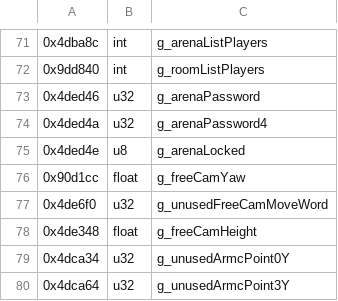
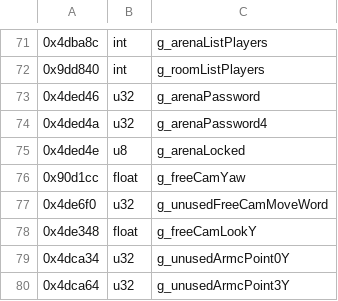
Before and after one commit to sekuza009/axis-recomp, a CSV file: tools/names/globals17.csv, drawn as a sheet; only a part is shown, gaps mark what is left out.

```diff
--- a/tools/names/globals17.csv
+++ b/tools/names/globals17.csv
@@ -77,3 +77,3 @@
 0x4de6f0,u32,g_unusedFreeCamMoveWord
-0x4de348,float,g_freeCamHeight
+0x4de348,float,g_freeCamLookY
 0x4dca34,u32,g_unusedArmcPoint0Y
```
Also changed, not shown: tools/names/globals5.csv, 9 other files.
